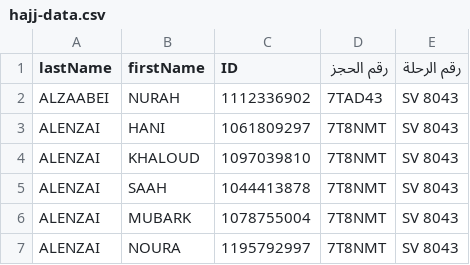
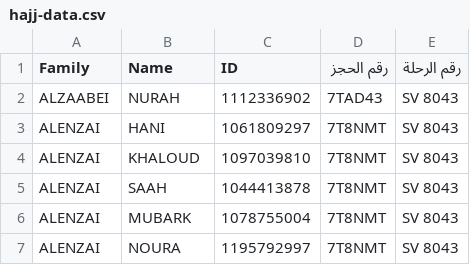
Before and after one commit to abuesim/Haj1446-airline, a CSV file: data/hajj-data.csv, drawn as a sheet; only a part is shown.

```diff
--- a/data/hajj-data.csv
+++ b/data/hajj-data.csv
@@ -1,2 +1,2 @@
-lastName,firstName,ID,رقم الحجز,رقم الرحلة
+Family,Name,ID,رقم الحجز,رقم الرحلة
 ALZAABEI,NURAH,1112336902,7TAD43,SV 8043
```
Also changed, not shown: 1 other file.
